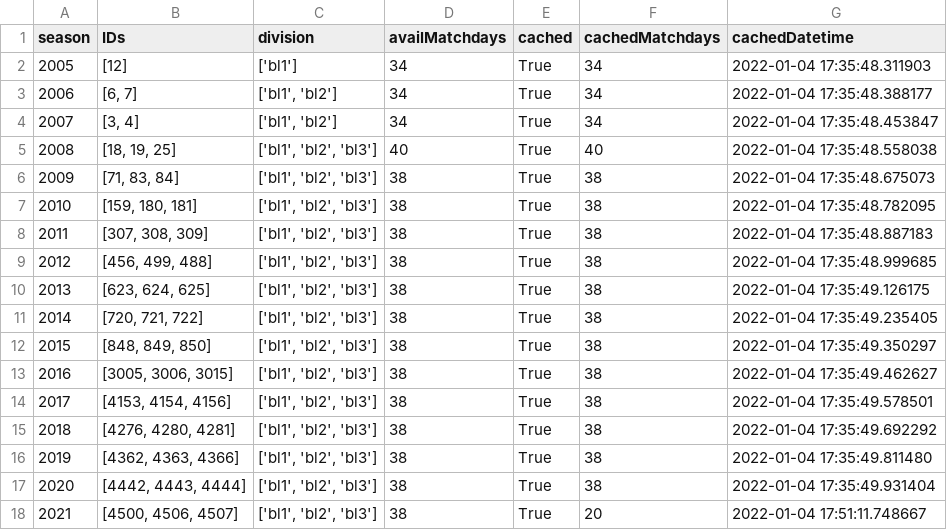
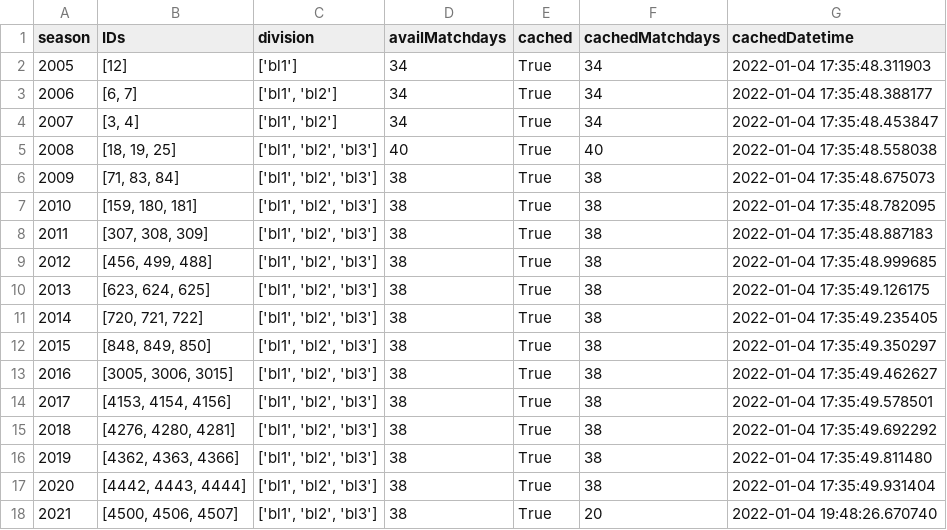
Before and after one commit to SimonHanrath/BundesligaML, a CSV file: teamproject/cache/index.csv, drawn as a sheet.

```diff
--- a/teamproject/cache/index.csv
+++ b/teamproject/cache/index.csv
@@ -17,2 +17,2 @@ season,IDs,division,availMatchdays,cached,cachedMatchdays,cachedDatetime
 2020,"[4442, 4443, 4444]","['bl1', 'bl2', 'bl3']",38,True,38,2022-01-04 17:35:49.931404
-2021,"[4500, 4506, 4507]","['bl1', 'bl2', 'bl3']",38,True,20,2022-01-04 17:51:11.748667
+2021,"[4500, 4506, 4507]","['bl1', 'bl2', 'bl3']",38,True,20,2022-01-04 19:48:26.670740
```
Also changed, not shown: 2 other files.
